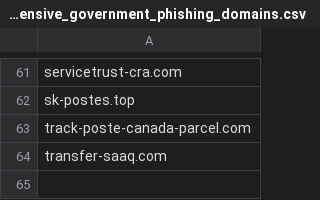
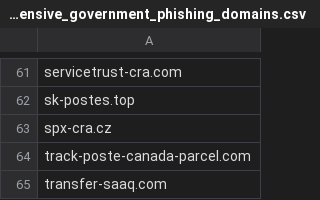
Before and after one commit to Phishcan/phishcan-data, a CSV file: api/government/comprehensive_government_phishing_domains.csv, drawn as a sheet; only a part is shown, gaps mark what is left out; the diff names each change by its address in the sheet, - before the commit and + after, or states it on an @@ line.

Commit message:
Update phishing exports - 2026-02-27_06-36-44

```diff
--- a/api/government/comprehensive_government_phishing_domains.csv
+++ b/api/government/comprehensive_government_phishing_domains.csv
+row 63: spx-cra.cz
```
Also changed, not shown: 5 other files.
